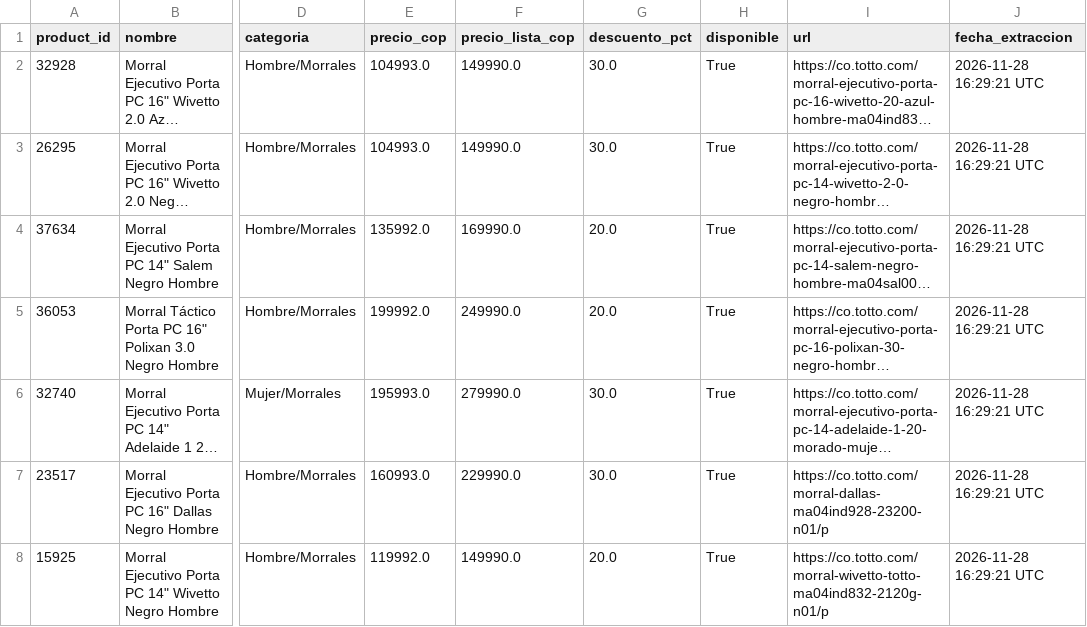
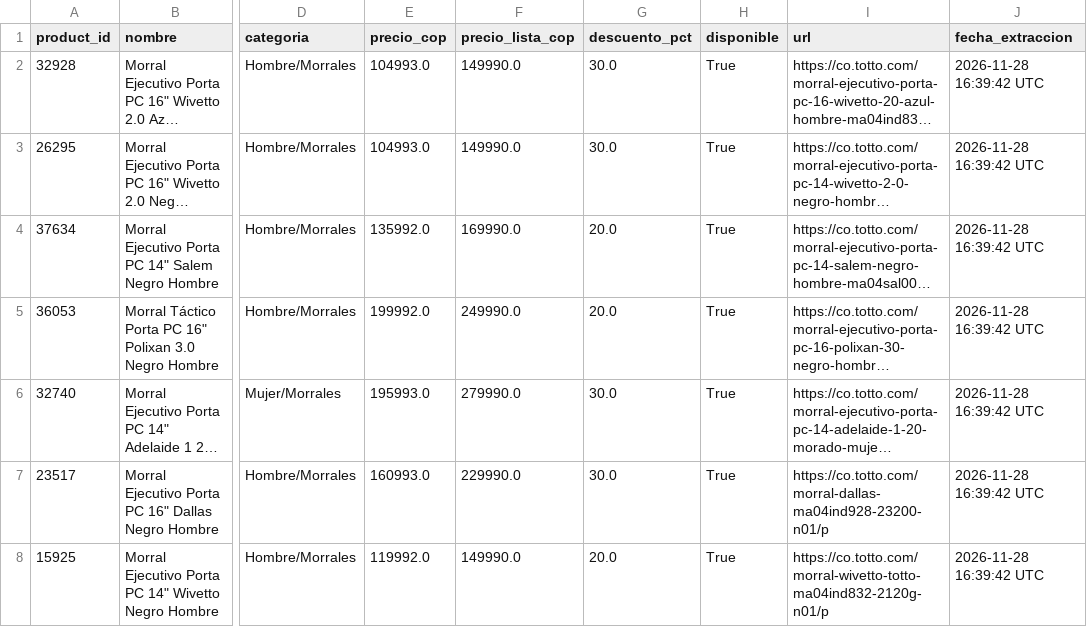
Before and after one commit to JuanBeltran0397/Proyecto_Programacion_Analisis_Datos_Totto, a CSV file: data/totto_ejecutivos.csv, drawn as a sheet; only a part is shown, gaps mark what is left out; long unchanged cells end in …; the diff names each change by its address in the sheet, - before the commit and + after, or states it on an @@ line.

```diff
--- a/data/totto_ejecutivos.csv
+++ b/data/totto_ejecutivos.csv
-J2:J8 (fecha_extraccion): 2026-11-28 16:29:21 UTC
+J2:J8 (fecha_extraccion): 2026-11-28 16:39:42 UTC
```
Also changed, not shown: 1 other file.
